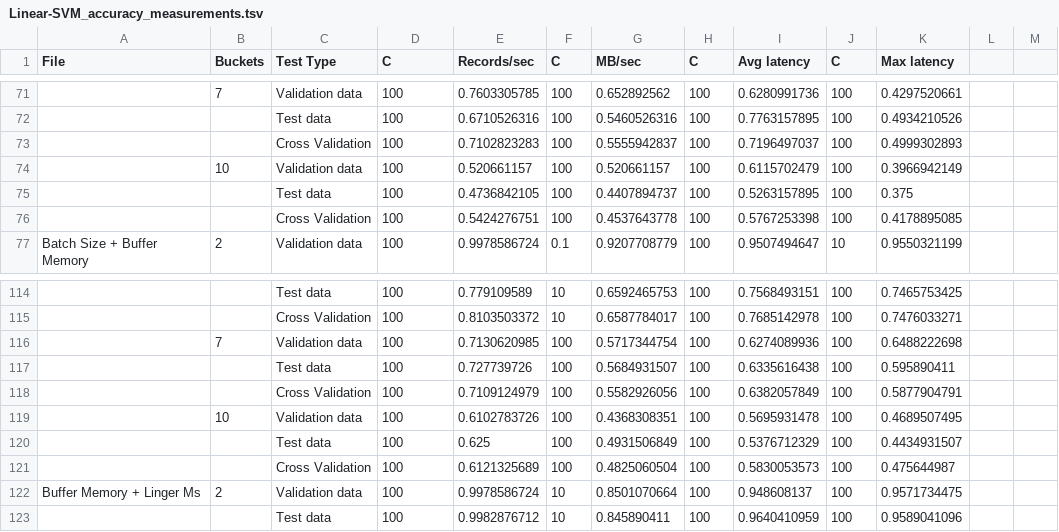
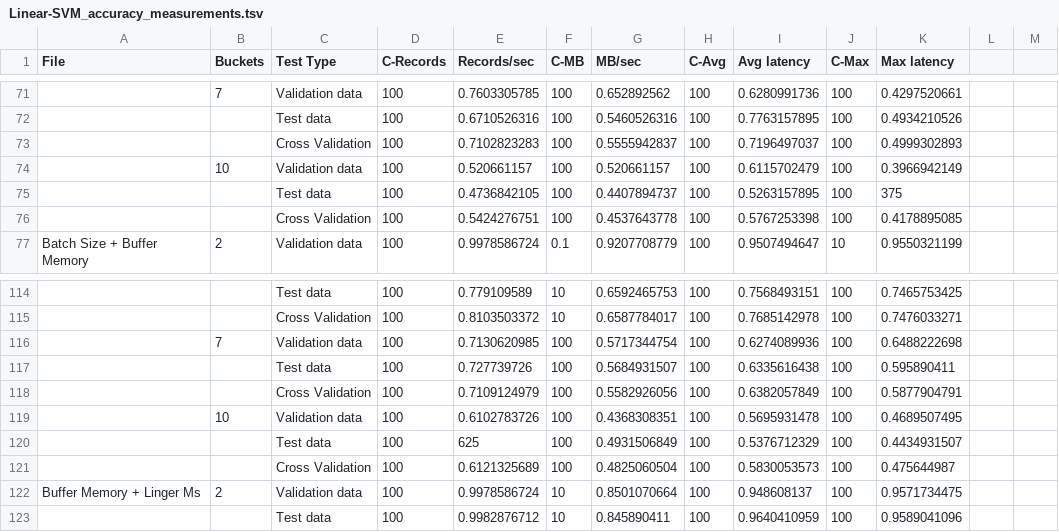
Before and after one commit to GiannisKalopisis/Adjustable-pub-sub-system, a TSV file: ML/visualize/classifiers_data/Linear-SVM_accuracy_measurements.tsv, drawn as a sheet; only a part is shown, gaps mark what is left out; the diff names each change by its address in the sheet, - before the commit and + after, or states it on an @@ line.

```diff
--- a/ML/visualize/classifiers_data/Linear-SVM_accuracy_measurements.tsv
+++ b/ML/visualize/classifiers_data/Linear-SVM_accuracy_measurements.tsv
-D1: C
+D1: C-Records
-F1: C
+F1: C-MB
-H1: C
+H1: C-Avg
-J1: C
+J1: C-Max
-K75 (Max latency): 0.375
+K75 (Max latency): 375
-E120 (Records/sec): 0.625
+E120 (Records/sec): 625
```
Also changed, not shown: ML/visualize/classifiers_data/K-NN_recall_measurements.tsv, ML/visualize/classifiers_data/RBF-SVM_accuracy_measurements.tsv, 9 other files.
